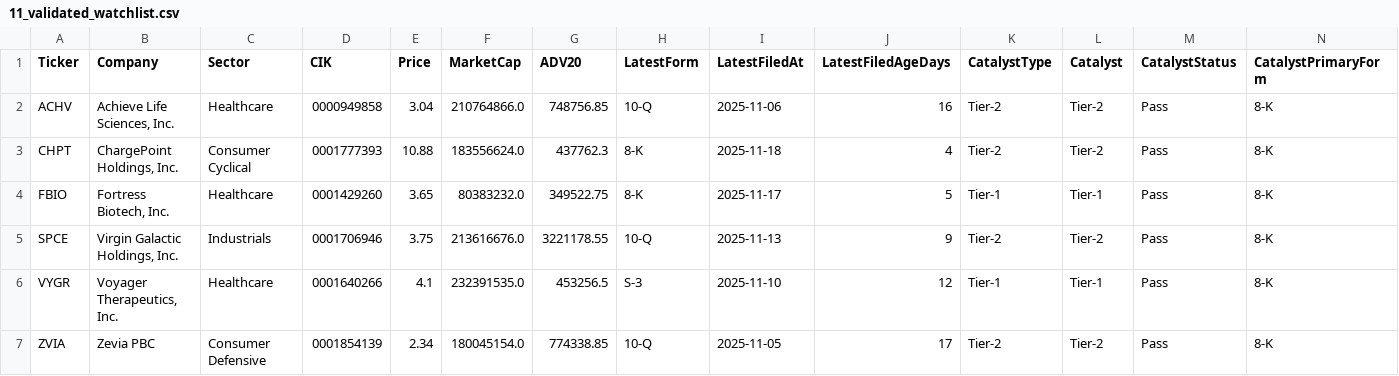
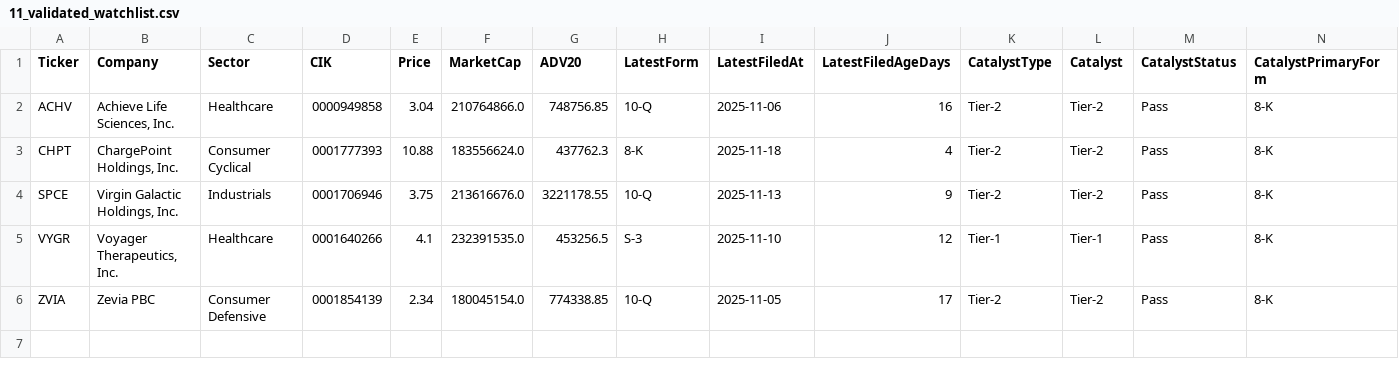
Before and after one commit to console2002/microcap-pipeline, a CSV file: data/11_validated_watchlist.csv, drawn as a sheet; only a part is shown; rows hold the shown columns only; the diff names each change by its address in the sheet, - before the commit and + after, or states it on an @@ line.

```diff
--- a/data/11_validated_watchlist.csv
+++ b/data/11_validated_watchlist.csv
-row 4: FBIO | Fortress Biotech, Inc. | Healthcare | 0001429260 | 3.65 | 80383232.0 | 349522.75 | 8-K | 2025-11-17 | 5 | Tier-1 | Tier-1 | Pass | 8-K
```
Also changed, not shown: data/02_filings.csv, data/03_prices.csv, 10 other files.
